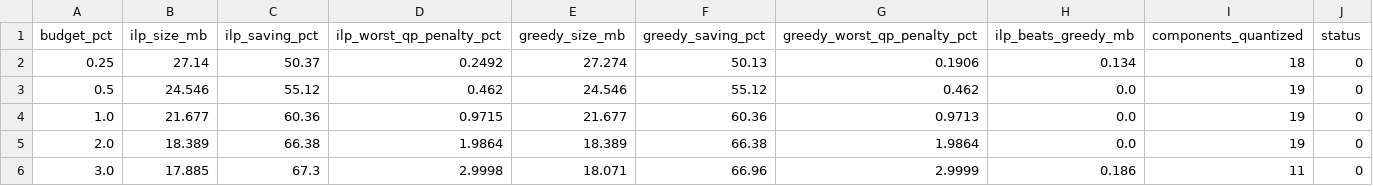
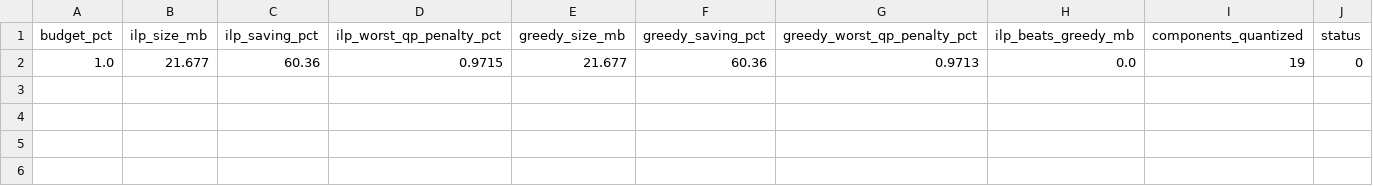
Before and after one commit to harshith0518/CS6886-PULSE-Quantization, a CSV file: quantization-pluse-mse/results/ilp/solve.csv, drawn as a sheet; the diff names each change by its address in the sheet, - before the commit and + after, or states it on an @@ line.

Commit message:
quantize: add a measured 2 percent budget model, 18.389 MB at worst 1.94 percent
Solving the ILP at a 2 percent budget gives a genuinely smaller model than the 1 percent champion: 18.389 MB (-66.4 percent) measured at 1.395 percent Kodak, 1.936 percent CLIC and 1.707 percent Set14, against a prediction of 1.986 percent. The prediction is conservative on all three sets again.

Keeps both assignments: assignment_ilp_b1p0.json for the 21.677 MB champion and assignment_ilp_b2p0.json for the 18.389 MB variant, so the solver no longer overwrites the submission assignment when exploring other budgets.

QAT result recorded as negative. Three objective variants all slid down the RD curve rather than lifting it: raw RD reached -1.54 dB for -29 percent rate (52 percent penalty) at step 5900; a rate-preserving objective at lr 3e-6 gained 0.27 dB but drifted from 0 to 6.9 percent penalty; tightening the rate weight to 8 and lowering lr to 1e-6 collapsed to -2.22 dB and 46 percent by step 200. The safety net kept pre-QAT weights in every case, so no degraded model was saved.

```diff
--- a/quantization-pluse-mse/results/ilp/solve.csv
+++ b/quantization-pluse-mse/results/ilp/solve.csv
-row 2: 0.25 | 27.14 | 50.37 | 0.2492 | 27.274 | 50.13 | 0.1906 | 0.134 | 18 | 0
-row 3: 0.5 | 24.546 | 55.12 | 0.462 | 24.546 | 55.12 | 0.462 | 0.0 | 19 | 0
-row 5: 2.0 | 18.389 | 66.38 | 1.9864 | 18.389 | 66.38 | 1.9864 | 0.0 | 19 | 0
-row 6: 3.0 | 17.885 | 67.3 | 2.9998 | 18.071 | 66.96 | 2.9999 | 0.186 | 11 | 0
```
Also changed, not shown: 16 other files.
